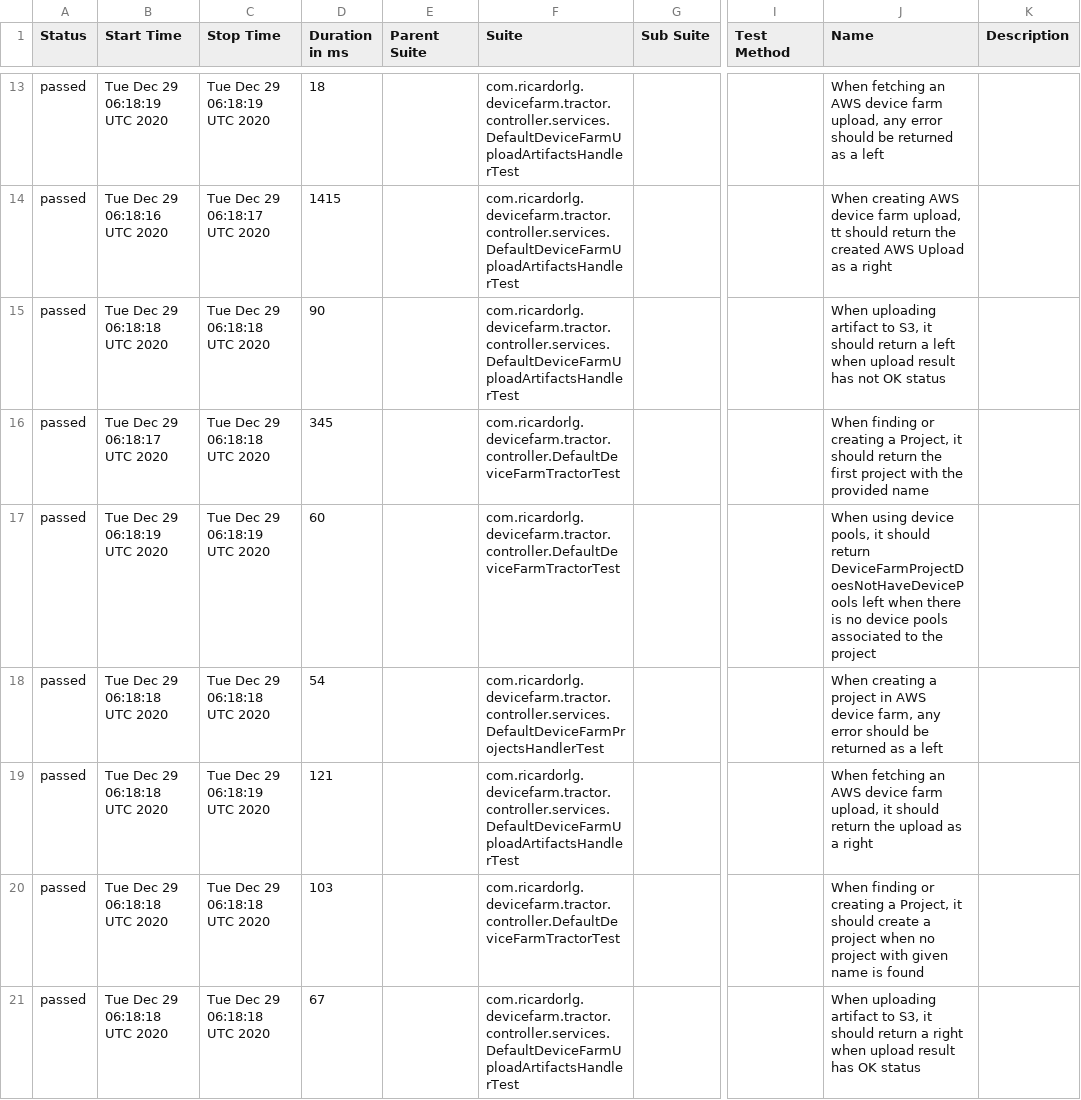
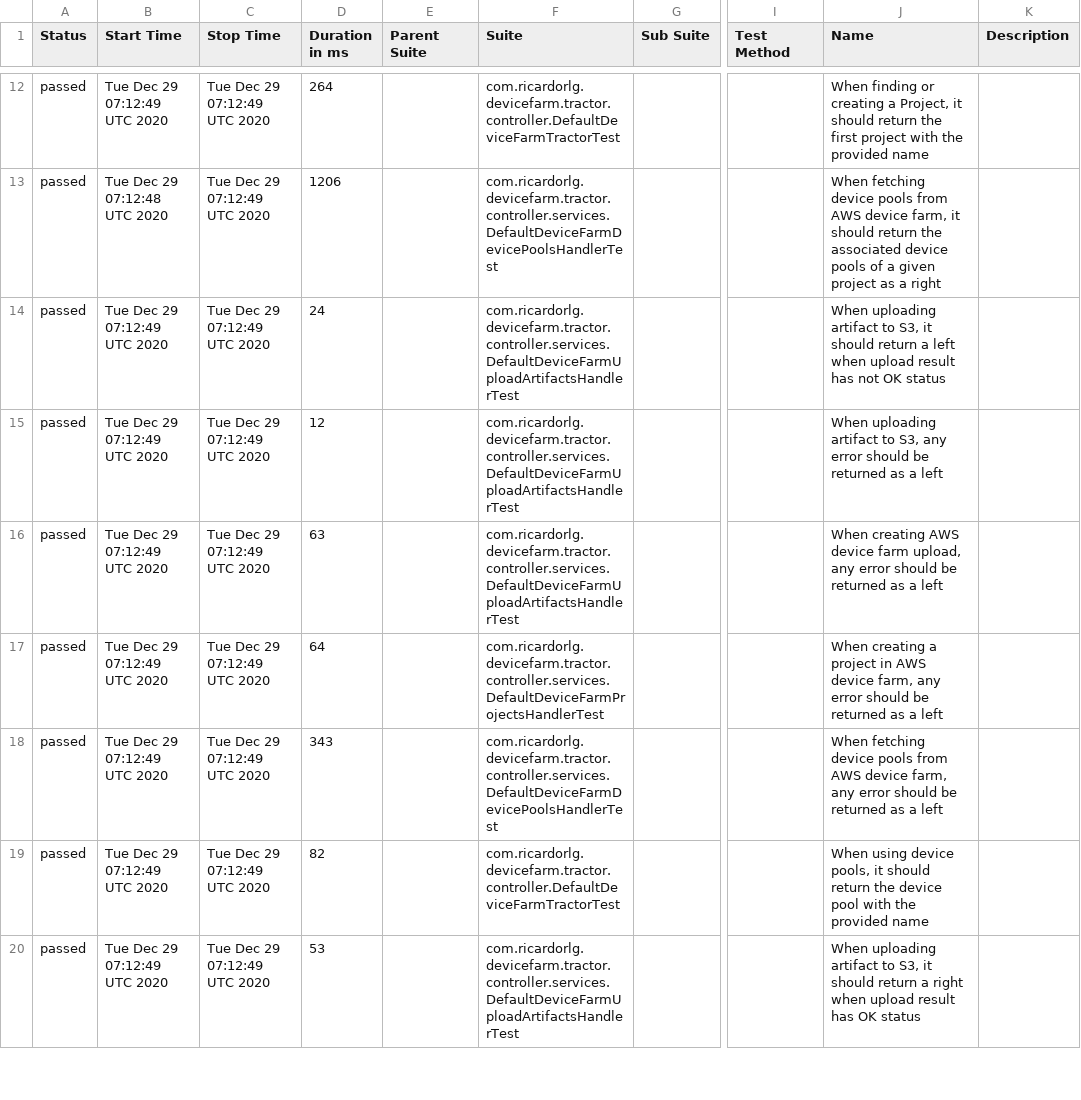
Before and after one commit to ricardorlg/aws-device-farm-tractor, a CSV file: data/suites.csv, drawn as a sheet; only a part is shown, gaps mark what is left out; addresses are those after the commit; the diff covers the shown part only; the diff names each change by its address in the sheet, - before the commit and + after, or states it on an @@ line.

```diff
--- a/data/suites.csv
+++ b/data/suites.csv
-B12 (Start Time): Tue Dec 29 06:18:19 UTC 2020
+B12 (Start Time): Tue Dec 29 07:12:49 UTC 2020
-C12 (Stop Time): Tue Dec 29 06:18:19 UTC 2020
+C12 (Stop Time): Tue Dec 29 07:12:49 UTC 2020
-D12 (Duration in ms): 18
+D12 (Duration in ms): 264
-F12 (Suite): com.ricardorlg.devicefarm.tractor.controller.services.DefaultDeviceFarmUploadArtifactsHandlerTest
+F12 (Suite): com.ricardorlg.devicefarm.tractor.controller.DefaultDeviceFarmTractorTest
-J12 (Name): When fetching an AWS device farm upload, any error should be returned as a left
+J12 (Name): When finding or creating a Project, it should return the first project with the provided name
-B13 (Start Time): Tue Dec 29 06:18:16 UTC 2020
+B13 (Start Time): Tue Dec 29 07:12:48 UTC 2020
-C13 (Stop Time): Tue Dec 29 06:18:17 UTC 2020
+C13 (Stop Time): Tue Dec 29 07:12:49 UTC 2020
-D13 (Duration in ms): 1415
+D13 (Duration in ms): 1206
-F13 (Suite): com.ricardorlg.devicefarm.tractor.controller.services.DefaultDeviceFarmUploadArtifactsHandlerTest
+F13 (Suite): com.ricardorlg.devicefarm.tractor.controller.services.DefaultDeviceFarmDevicePoolsHandlerTest
-J13 (Name): When creating AWS device farm upload, tt should return the created AWS Upload as a…
+J13 (Name): When fetching device pools from AWS device farm, it should return the associated device pools of a given project as a…
-B14 (Start Time): Tue Dec 29 06:18:18 UTC 2020
+B14 (Start Time): Tue Dec 29 07:12:49 UTC 2020
-C14:C15 (Stop Time): Tue Dec 29 06:18:18 UTC 2020
+C14:C15 (Stop Time): Tue Dec 29 07:12:49 UTC 2020
-D14 (Duration in ms): 90
+D14 (Duration in ms): 24
-B15 (Start Time): Tue Dec 29 06:18:17 UTC 2020
+B15 (Start Time): Tue Dec 29 07:12:49 UTC 2020
-D15 (Duration in ms): 345
+D15 (Duration in ms): 12
-F15:F16 (Suite): com.ricardorlg.devicefarm.tractor.controller.DefaultDeviceFarmTractorTest
+F15:F16 (Suite): com.ricardorlg.devicefarm.tractor.controller.services.DefaultDeviceFarmUploadArtifactsHandlerTest
-J15 (Name): When finding or creating a Project, it should return the first project with the provided name
+J15 (Name): When uploading artifact to S3, any error should be returned as a left
-B16 (Start Time): Tue Dec 29 06:18:19 UTC 2020
+B16 (Start Time): Tue Dec 29 07:12:49 UTC 2020
-C16 (Stop Time): Tue Dec 29 06:18:19 UTC 2020
+C16 (Stop Time): Tue Dec 29 07:12:49 UTC 2020
-D16 (Duration in ms): 60
+D16 (Duration in ms): 63
-J16 (Name): When using device pools, it should return DeviceFarmProjectDoesNotHaveDevicePools left when there is no device pools associated to the project
+J16 (Name): When creating AWS device farm upload, any error should be returned as a left
-B17:B20 (Start Time): Tue Dec 29 06:18:18 UTC 2020
+B17:B20 (Start Time): Tue Dec 29 07:12:49 UTC 2020
-C17 (Stop Time): Tue Dec 29 06:18:18 UTC 2020
+C17 (Stop Time): Tue Dec 29 07:12:49 UTC 2020
-D17 (Duration in ms): 54
+D17 (Duration in ms): 64
-C18 (Stop Time): Tue Dec 29 06:18:19 UTC 2020
+C18 (Stop Time): Tue Dec 29 07:12:49 UTC 2020
-D18 (Duration in ms): 121
+D18 (Duration in ms): 343
-F18 (Suite): com.ricardorlg.devicefarm.tractor.controller.services.DefaultDeviceFarmUploadArtifactsHandlerTest
+F18 (Suite): com.ricardorlg.devicefarm.tractor.controller.services.DefaultDeviceFarmDevicePoolsHandlerTest
-J18 (Name): When fetching an AWS device farm upload, it should return the upload as a right
+J18 (Name): When fetching device pools from AWS device farm, any error should be returned as a left
-C19:C20 (Stop Time): Tue Dec 29 06:18:18 UTC 2020
+C19:C20 (Stop Time): Tue Dec 29 07:12:49 UTC 2020
-D19 (Duration in ms): 103
+D19 (Duration in ms): 82
-J19 (Name): When finding or creating a Project, it should create a project when no project with given name is found
+J19 (Name): When using device pools, it should return the device pool with the provided name
-D20 (Duration in ms): 67
+D20 (Duration in ms): 53
```
Also changed, not shown: 2 added rows, 2 removed rows and 60 edited cells elsewhere in this file, 39 other files.
